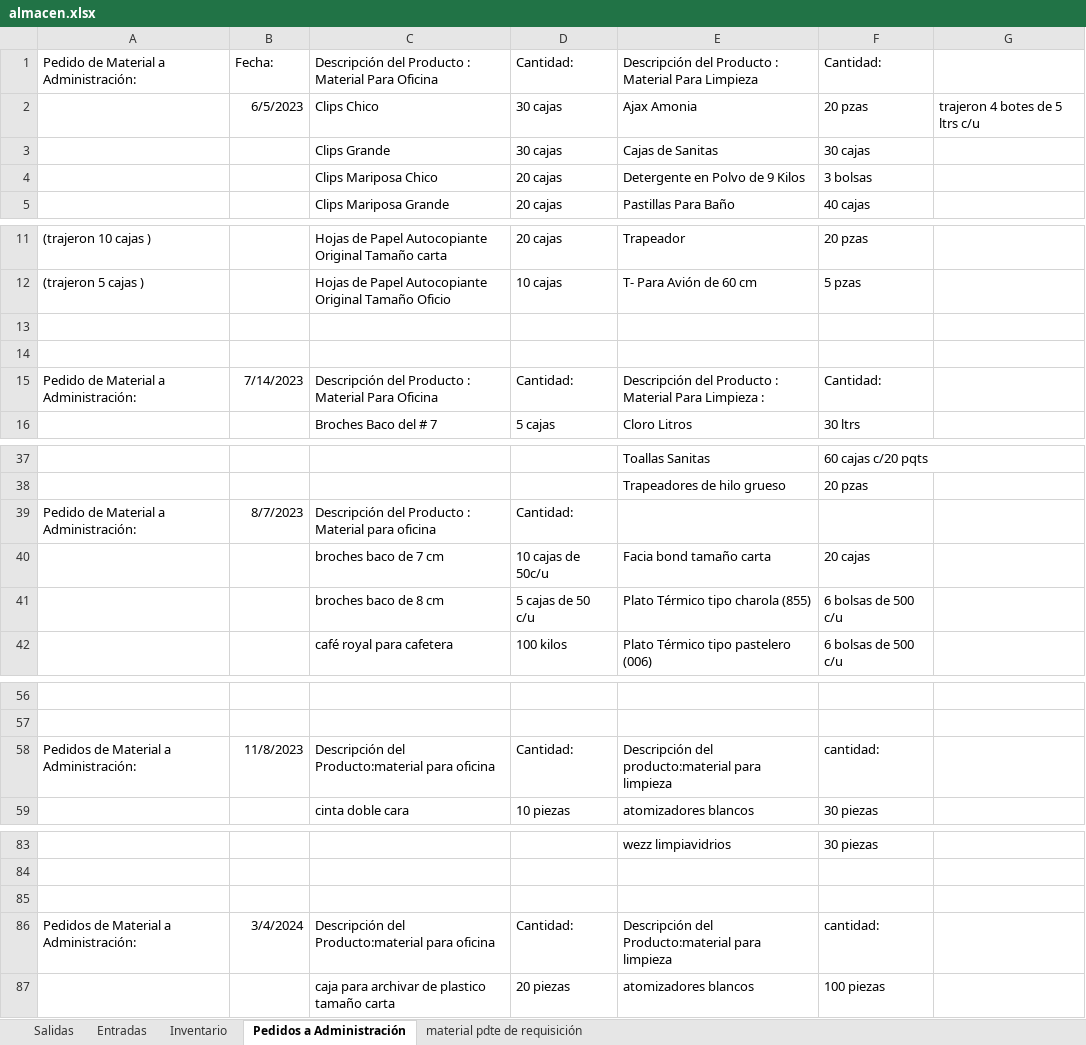
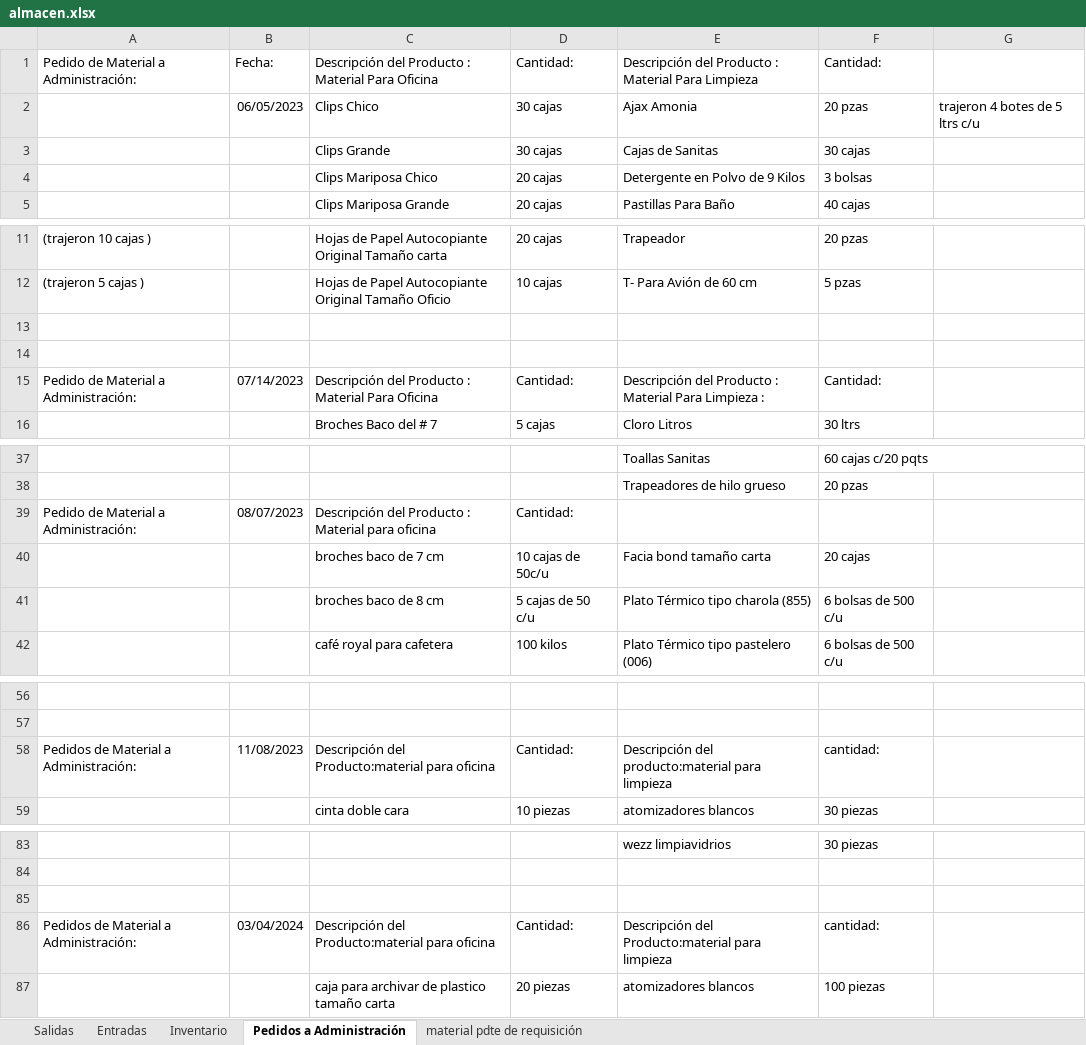
Before and after one commit to SandovalAguilar/go-crud-app, an Excel workbook: misc/almacen.xlsx, sheet Pedidos a Administración, drawn as a sheet; only a part is shown, gaps mark what is left out; values as stored, in another font and other column widths than the file's, no borders; the diff covers the shown part only; the diff names each change by its address in the sheet, - before the commit and + after, or states it on an @@ line.

```diff
--- a/misc/almacen.xlsx (sheet Pedidos a Administración)
+++ b/misc/almacen.xlsx (sheet Pedidos a Administración)
-B2: 6/5/2023
+B2: 06/05/2023
-B15: 7/14/2023
+B15: 07/14/2023
-B39: 8/7/2023
+B39: 08/07/2023
-B58: 11/8/2023
+B58: 11/08/2023
-B86: 3/4/2024
+B86: 03/04/2024
```
Also changed, not shown: 7 edited cells elsewhere in this sheet, sheet Salidas, sheet Entradas, sheet material pdte de requisición, 7 other files.
